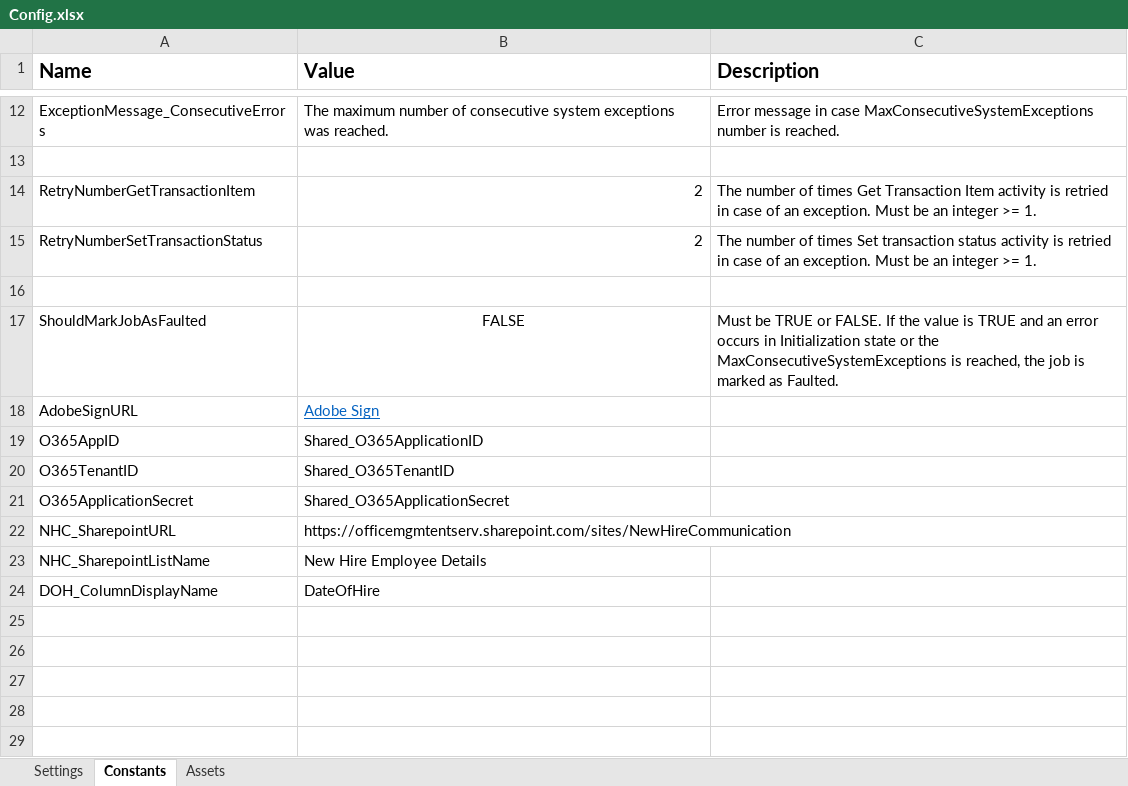
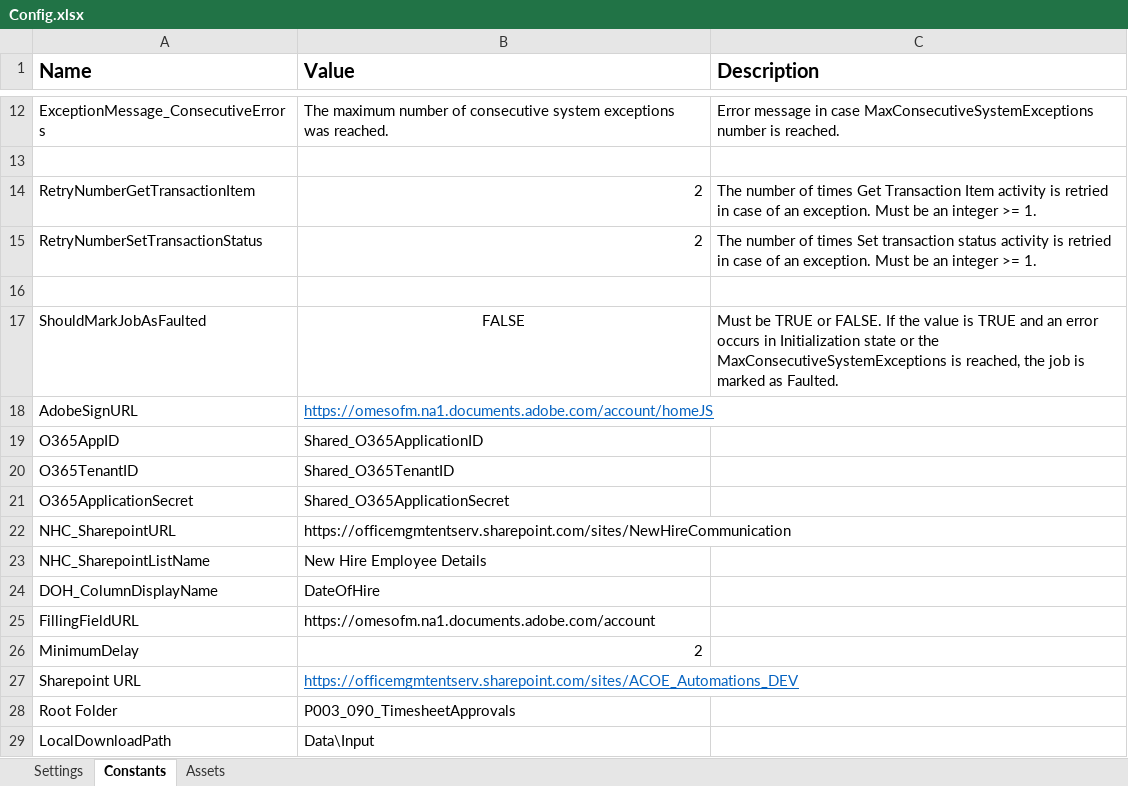
Before and after one commit to ok-omes-escrow/P004_SP004_090_NewHireCommunication_NewHirePaperWork_Perfomer, an Excel workbook: Data/Config.xlsx, sheet Constants, drawn as a sheet; only a part is shown, gaps mark what is left out; values as stored, in another font and other column widths than the file's, no borders; the diff names each change by its address in the sheet, - before the commit and + after, or states it on an @@ line.

```diff
--- a/Data/Config.xlsx (sheet Constants)
+++ b/Data/Config.xlsx (sheet Constants)
-B18 (Value): Adobe Sign
+B18 (Value): https://omesofm.na1.documents.adobe.com/account/homeJS
+row 25: FillingFieldURL | https://omesofm.na1.documents.adobe.com/account
+row 26: MinimumDelay | 2
+row 27: Sharepoint URL | https://officemgmtentserv.sharepoint.com/sites/ACOE_Automations_DEV
+row 28: Root Folder | P003_090_TimesheetApprovals
+row 29: LocalDownloadPath | Data\Input
```
Also changed, not shown: 10 other files.
